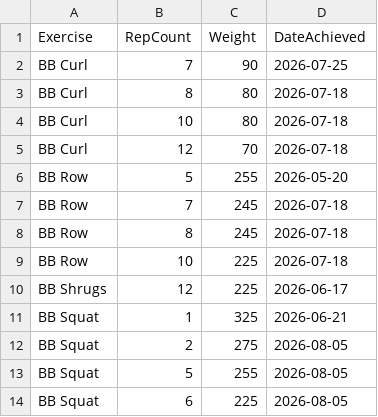
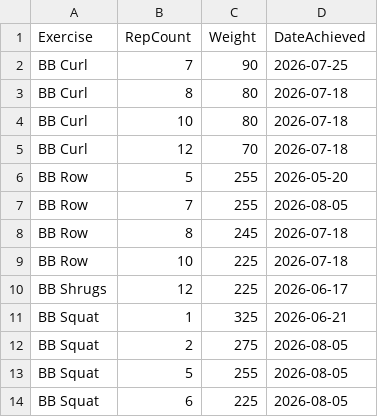
Before and after one commit to auckiefenstermacher19-cmd/Workout-Tracker-v2, a CSV file: personal_records.csv, drawn as a sheet; only a part is shown.

Commit message:
Update personal records — 2026-08-05

```diff
--- a/personal_records.csv
+++ b/personal_records.csv
@@ -6,3 +6,3 @@ BB Curl,12,70,2026-07-18
 BB Row,5,255,2026-05-20
-BB Row,7,245,2026-07-18
+BB Row,7,255,2026-08-05
 BB Row,8,245,2026-07-18
```
